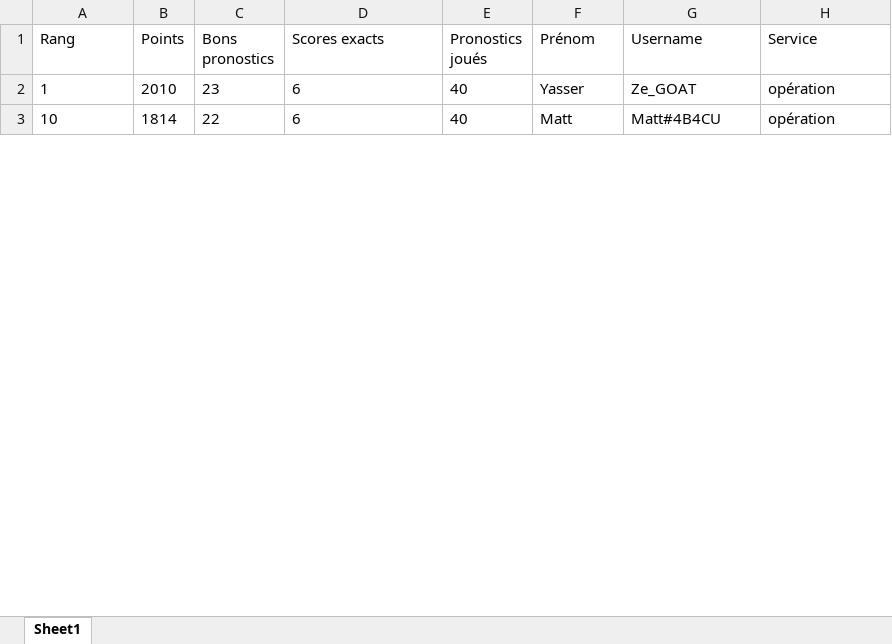
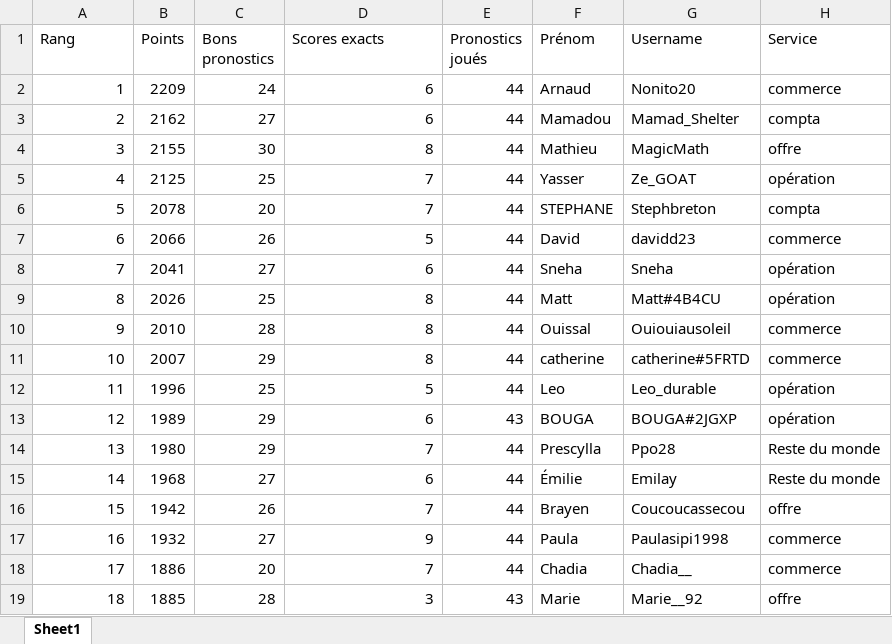
Before and after one commit to devilrock95/championnat-jja, an Excel workbook: classement_individuel.xlsx, sheet Sheet1, drawn as a sheet; only a part is shown; values as stored, in another font and other column widths than the file's, no borders; addresses are those after the commit; the diff covers the shown part only; the diff names each change by its address in the sheet, - before the commit and + after, or states it on an @@ line.

```diff
--- a/classement_individuel.xlsx (sheet Sheet1)
+++ b/classement_individuel.xlsx (sheet Sheet1)
-A2 alignment: left
+A2 alignment: right
-B2 (Points): 2010
+B2 (Points): 2209
-C2 (Bons pronostics): 23
+C2 (Bons pronostics): 24
-D2 alignment: left
+D2 alignment: right
-E2 (Pronostics joués): 40
+E2 (Pronostics joués): 44
-F2 (Prénom): Yasser
+F2 (Prénom): Arnaud
-G2 (Username): Ze_GOAT
+G2 (Username): Nonito20
-H2 (Service): opération
+H2 (Service): commerce
+row 3: 2 | 2162 | 27 | 6 | 44 | Mamadou | Mamad_Shelter | compta
+row 4: 3 | 2155 | 30 | 8 | 44 | Mathieu | MagicMath | offre
+row 5: 4 | 2125 | 25 | 7 | 44 | Yasser | Ze_GOAT | opération
+row 6: 5 | 2078 | 20 | 7 | 44 | STEPHANE | Stephbreton | compta
+row 7: 6 | 2066 | 26 | 5 | 44 | David | davidd23 | commerce
+row 8: 7 | 2041 | 27 | 6 | 44 | Sneha | Sneha | opération
+row 9: 8 | 2026 | 25 | 8 | 44 | Matt | Matt#4B4CU | opération
+row 10: 9 | 2010 | 28 | 8 | 44 | Ouissal | Ouiouiausoleil | commerce
-A11 alignment: left
+A11 alignment: right
-B11 (Points): 1814
+B11 (Points): 2007
-C11 (Bons pronostics): 22
+C11 (Bons pronostics): 29
-D11 (Scores exacts): 6
+D11 (Scores exacts): 8
-E11 (Pronostics joués): 40
+E11 (Pronostics joués): 44
-F11 (Prénom): Matt
+F11 (Prénom): catherine
-G11 (Username): Matt#4B4CU
+G11 (Username): catherine#5FRTD
-H11 (Service): opération
+H11 (Service): commerce
+row 12: 11 | 1996 | 25 | 5 | 44 | Leo | Leo_durable | opération
+row 13: 12 | 1989 | 29 | 6 | 43 | BOUGA | BOUGA#2JGXP | opération
+row 14: 13 | 1980 | 29 | 7 | 44 | Prescylla | Ppo28 | Reste du monde
+row 15: 14 | 1968 | 27 | 6 | 44 | Émilie | Emilay | Reste du monde
+row 16: 15 | 1942 | 26 | 7 | 44 | Brayen | Coucoucassecou | offre
+row 17: 16 | 1932 | 27 | 9 | 44 | Paula | Paulasipi1998 | commerce
+row 18: 17 | 1886 | 20 | 7 | 44 | Chadia | Chadia__ | commerce
+row 19: 18 | 1885 | 28 | 3 | 43 | Marie | Marie__92 | offre
```
Also changed, not shown: 81 added rows, 97 removed rows, 62 edited cells and cell formats elsewhere in this sheet, chutes.xlsx, classement_services.xlsx, 5 other files.
